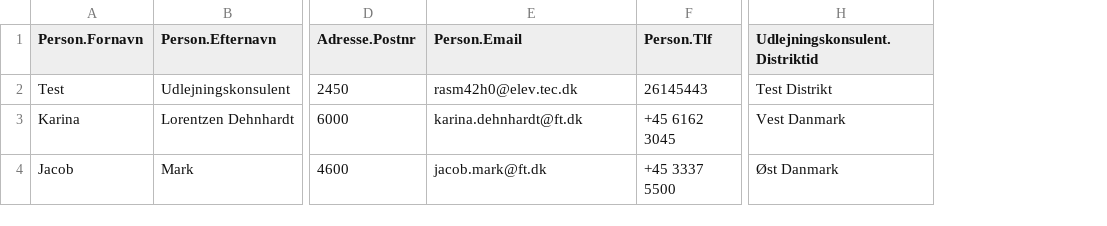
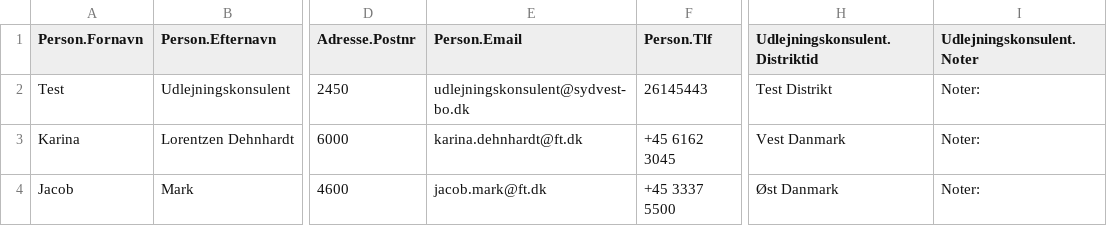
Before and after one commit to tokejuhoklee/H1-Case-1, a CSV file: Resources/Sydvest-Bo_test_03_Udlejningskonsulent.csv, drawn as a sheet; only a part is shown, gaps mark what is left out; the diff names each change by its address in the sheet, - before the commit and + after, or states it on an @@ line.

```diff
--- a/Resources/Sydvest-Bo_test_03_Udlejningskonsulent.csv
+++ b/Resources/Sydvest-Bo_test_03_Udlejningskonsulent.csv
+column I (Udlejningskonsulent.Noter), rows 2-4: all Noter:
-E2 (Person.Email): rasm42h0@elev.tec.dk
+E2 (Person.Email): udlejningskonsulent@sydvest-bo.dk
```
Also changed, not shown: Resources/Sydvest-Bo_test_04_Kundekonsulent.csv, Resources/Sydvest-Bo_test_05_Ejer_Sommerhuse.csv, 44 other files.
